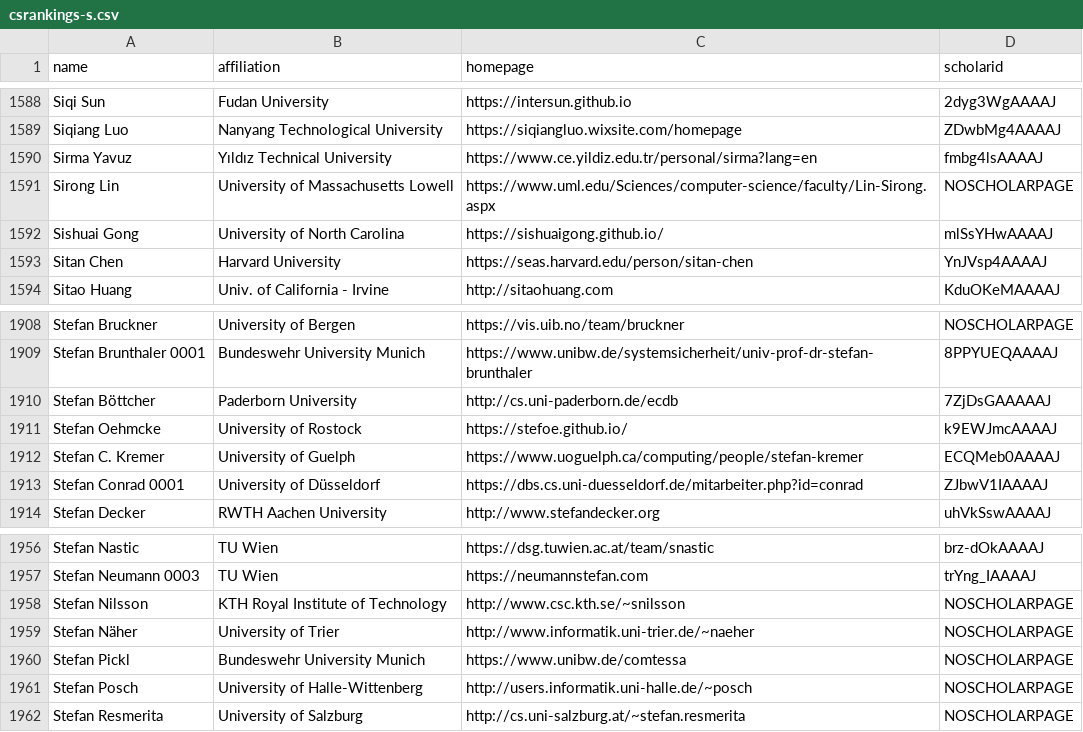
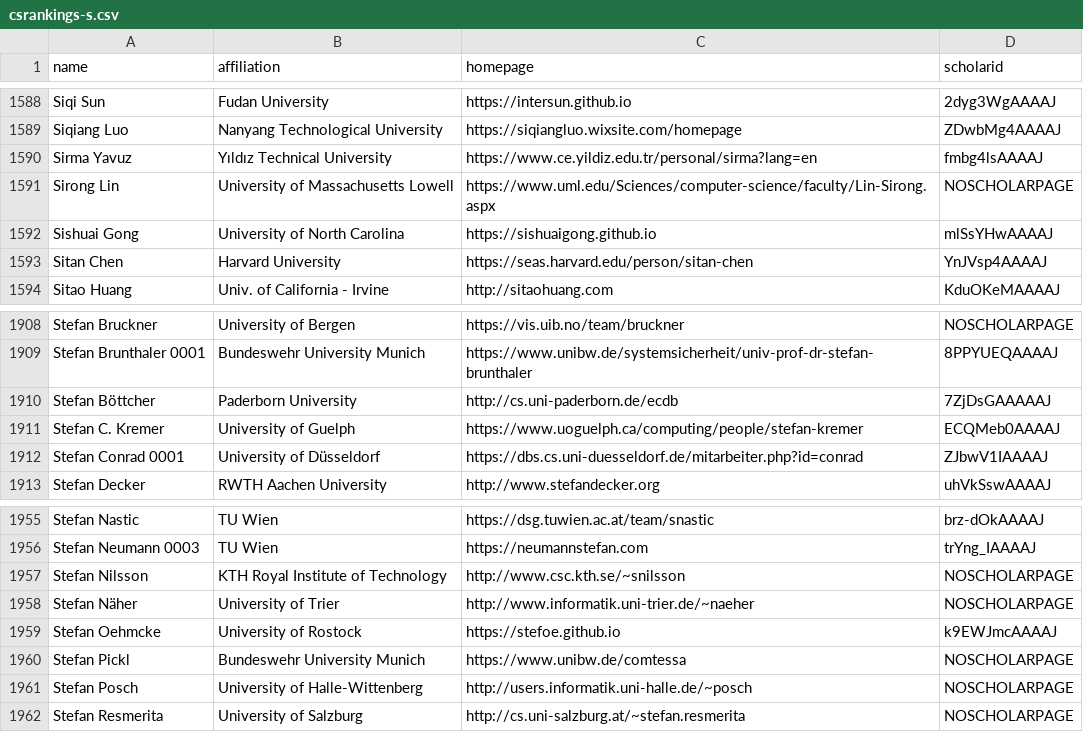
Before and after one commit to LiuFang816/CSrankings, a CSV file: csrankings-s.csv, drawn as a sheet; only a part is shown, gaps mark what is left out.

```diff
--- a/csrankings-s.csv
+++ b/csrankings-s.csv
@@ -1591,3 +1591,3 @@ Sirma Yavuz,Yıldız Technical University,https://www.ce.yildiz.edu.tr/personal/
 Sirong Lin,University of Massachusetts Lowell,https://www.uml.edu/Sciences/computer-science/faculty/Lin-Sirong.aspx,NOSCHOLARPAGE
-Sishuai Gong,University of North Carolina,https://sishuaigong.github.io/,mlSsYHwAAAAJ
+Sishuai Gong,University of North Carolina,https://sishuaigong.github.io,mlSsYHwAAAAJ
 Sitan Chen,Harvard University,https://seas.harvard.edu/person/sitan-chen,YnJVsp4AAAAJ
@@ -1910,3 +1910,2 @@ Stefan Brunthaler 0001,Bundeswehr University Munich,https://www.unibw.de/systems
 Stefan Böttcher,Paderborn University,http://cs.uni-paderborn.de/ecdb,7ZjDsGAAAAAJ
-Stefan Oehmcke,University of Rostock,https://stefoe.github.io/,k9EWJmcAAAAJ
 Stefan C. Kremer,University of Guelph,https://www.uoguelph.ca/computing/people/stefan-kremer,ECQMeb0AAAAJ
@@ -1959,2 +1958,3 @@ Stefan Nilsson,KTH Royal Institute of Technology,http://www.csc.kth.se/~snilsson
 Stefan Näher,University of Trier,http://www.informatik.uni-trier.de/~naeher,NOSCHOLARPAGE
+Stefan Oehmcke,University of Rostock,https://stefoe.github.io,k9EWJmcAAAAJ
 Stefan Pickl,Bundeswehr University Munich,https://www.unibw.de/comtessa,NOSCHOLARPAGE
```
Also changed, not shown: csrankings-a.csv, csrankings-b.csv, 7 other files.
